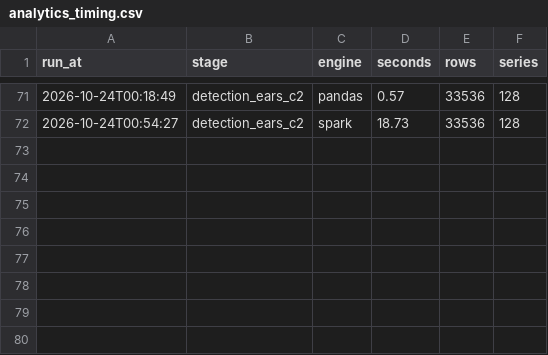
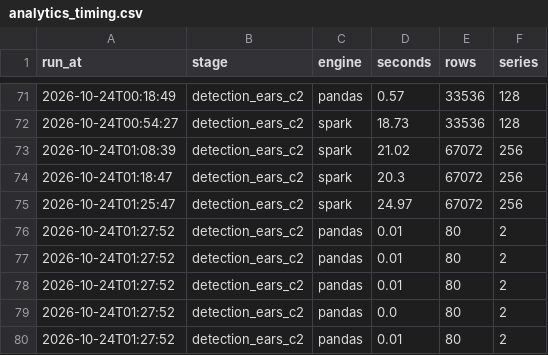
Before and after one commit to Walid-encore/episcope, a CSV file: docs/experiments/analytics_timing.csv, drawn as a sheet; only a part is shown, gaps mark what is left out.

```diff
--- a/docs/experiments/analytics_timing.csv
+++ b/docs/experiments/analytics_timing.csv
@@ -72 +72,9 @@ run_at,stage,engine,seconds,rows,series
 2026-10-24T00:54:27,detection_ears_c2,spark,18.73,33536,128
+2026-10-24T01:08:39,detection_ears_c2,spark,21.02,67072,256
+2026-10-24T01:18:47,detection_ears_c2,spark,20.3,67072,256
+2026-10-24T01:25:47,detection_ears_c2,spark,24.97,67072,256
+2026-10-24T01:27:52,detection_ears_c2,pandas,0.01,80,2
+2026-10-24T01:27:52,detection_ears_c2,pandas,0.01,80,2
+2026-10-24T01:27:52,detection_ears_c2,pandas,0.01,80,2
+2026-10-24T01:27:52,detection_ears_c2,pandas,0.0,80,2
+2026-10-24T01:27:52,detection_ears_c2,pandas,0.01,80,2
```
Also changed, not shown: docs/experiments/detection_artefact_check_cusum.csv, docs/experiments/detection_artefact_check_default_cusum.csv, 13 other files.
